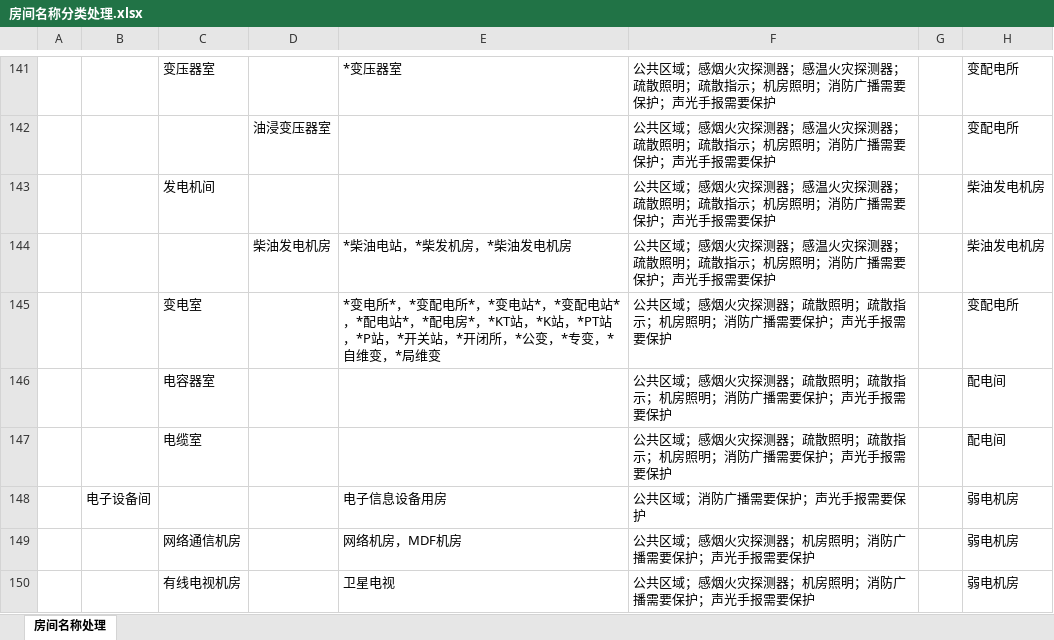
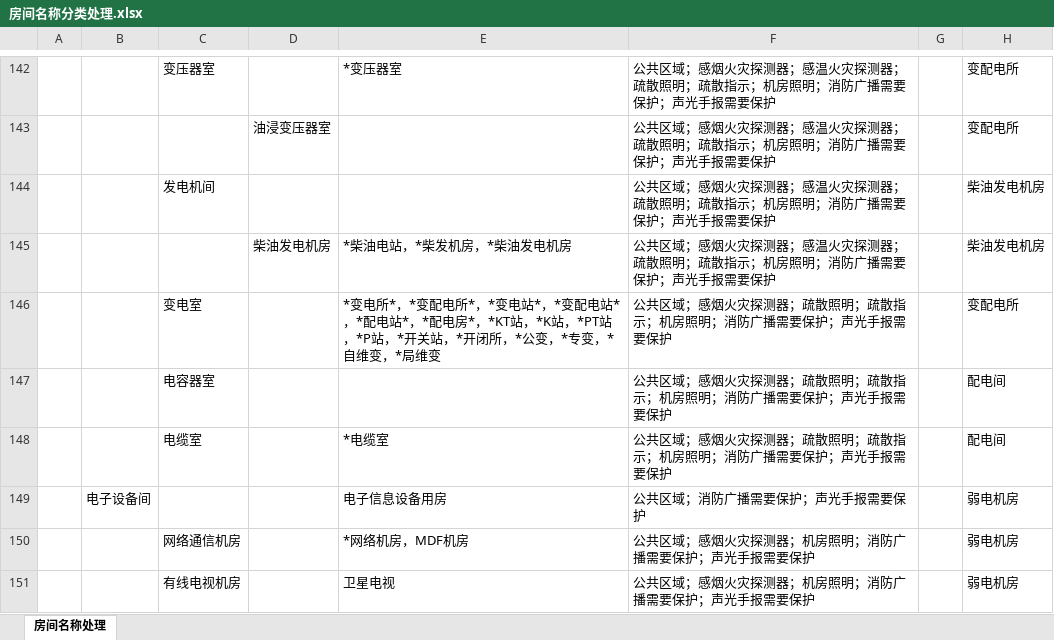
Before and after one commit to SBESIRC/ThMEPEngine, an Excel workbook: AutoLoader/Contents/Support/房间名称分类处理.xlsx, sheet 房间名称处理, drawn as a sheet; only a part is shown, gaps mark what is left out; values as stored, in another font and other column widths than the file's, no borders; addresses are those after the commit; the diff covers the shown part only; the diff names each change by its address in the sheet, - before the commit and + after, or states it on an @@ line.

```diff
--- a/AutoLoader/Contents/Support/房间名称分类处理.xlsx (sheet 房间名称处理)
+++ b/AutoLoader/Contents/Support/房间名称分类处理.xlsx (sheet 房间名称处理)
-E148: (empty)
+E148: *电缆室
-E150: 网络机房，MDF机房
+E150: *网络机房，MDF机房
```
Also changed, not shown: 26 added rows, 1 removed row and 17 edited cells elsewhere in this sheet.
